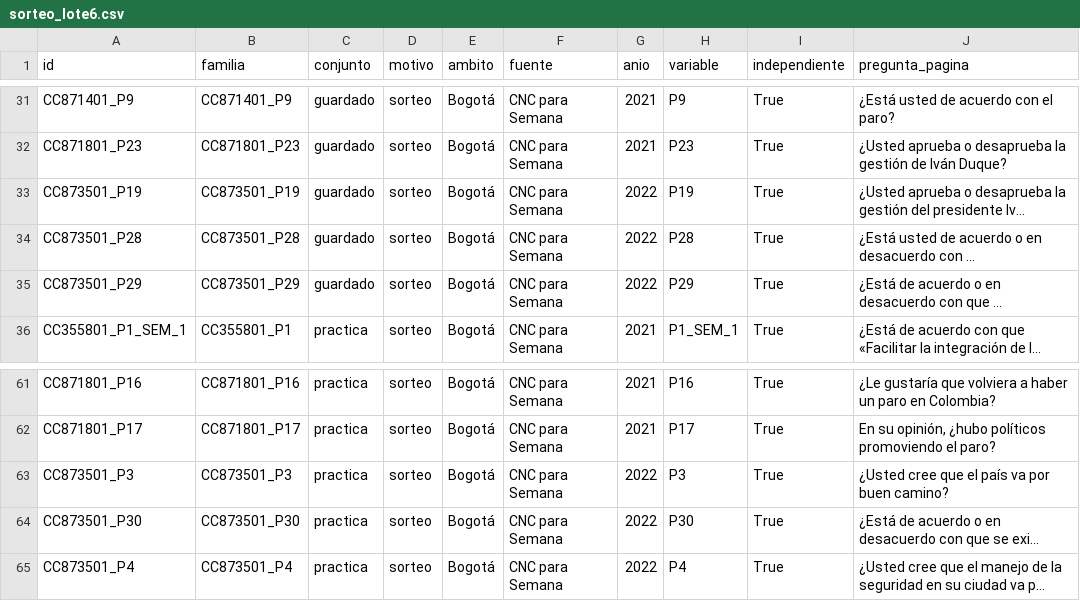
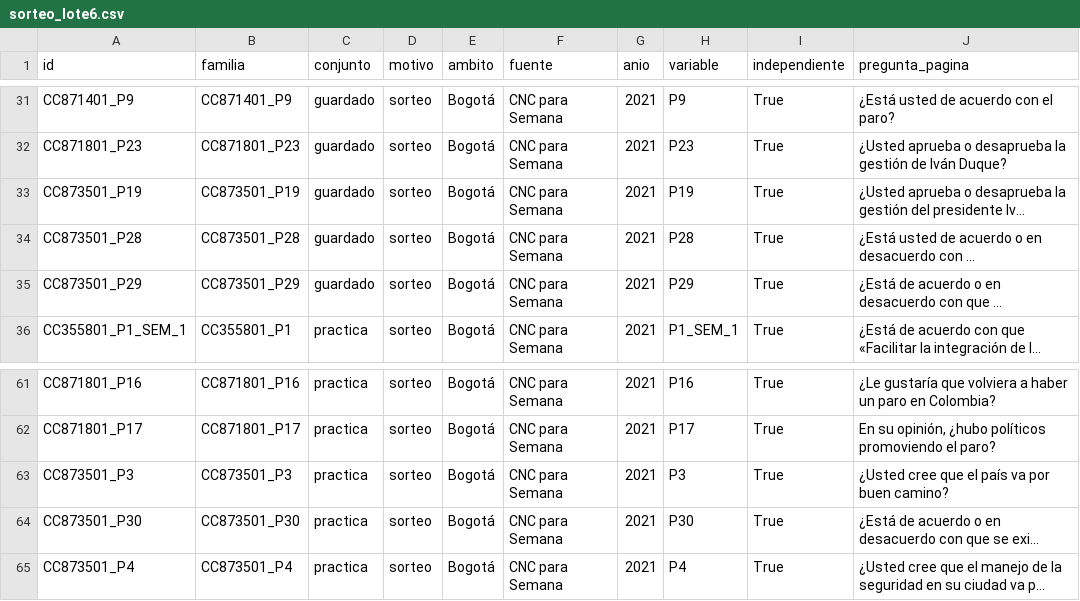
Before and after one commit to Daniel-Silva03/Bogot-Simulator, a CSV file: data/processed/banco/sorteo_lote6.csv, drawn as a sheet; only a part is shown, gaps mark what is left out; long unchanged cells end in …; the diff names each change by its address in the sheet, - before the commit and + after, or states it on an @@ line.

```diff
--- a/data/processed/banco/sorteo_lote6.csv
+++ b/data/processed/banco/sorteo_lote6.csv
-G33:G35 (anio): 2022
+G33:G35 (anio): 2021
-G63:G65 (anio): 2022
+G63:G65 (anio): 2021
```
Also changed, not shown: data/processed/banco/sorteo_lote7.csv, 7 other files.
